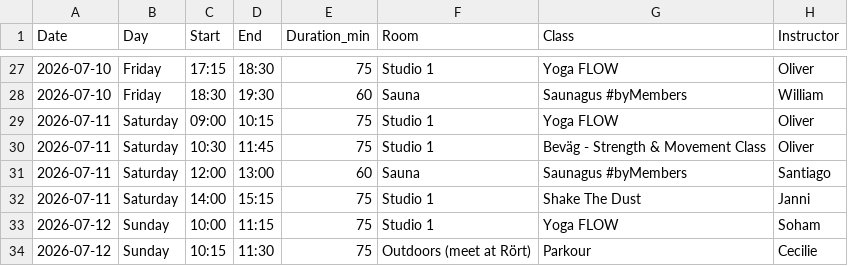
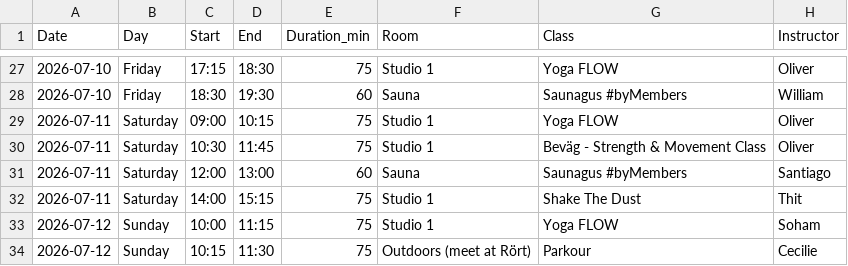
Before and after one commit to FreddyAngelo/rort-calendar, a CSV file: data/rort_schedule_week1.csv, drawn as a sheet; only a part is shown, gaps mark what is left out.

```diff
--- a/data/rort_schedule_week1.csv
+++ b/data/rort_schedule_week1.csv
@@ -31,3 +31,3 @@ Date,Day,Start,End,Duration_min,Room,Class,Instructor
 2026-07-11,Saturday,12:00,13:00,60,Sauna,Saunagus #byMembers,Santiago
-2026-07-11,Saturday,14:00,15:15,75,Studio 1,Shake The Dust,Janni
+2026-07-11,Saturday,14:00,15:15,75,Studio 1,Shake The Dust,Thit
 2026-07-12,Sunday,10:00,11:15,75,Studio 1,Yoga FLOW,Soham
```
